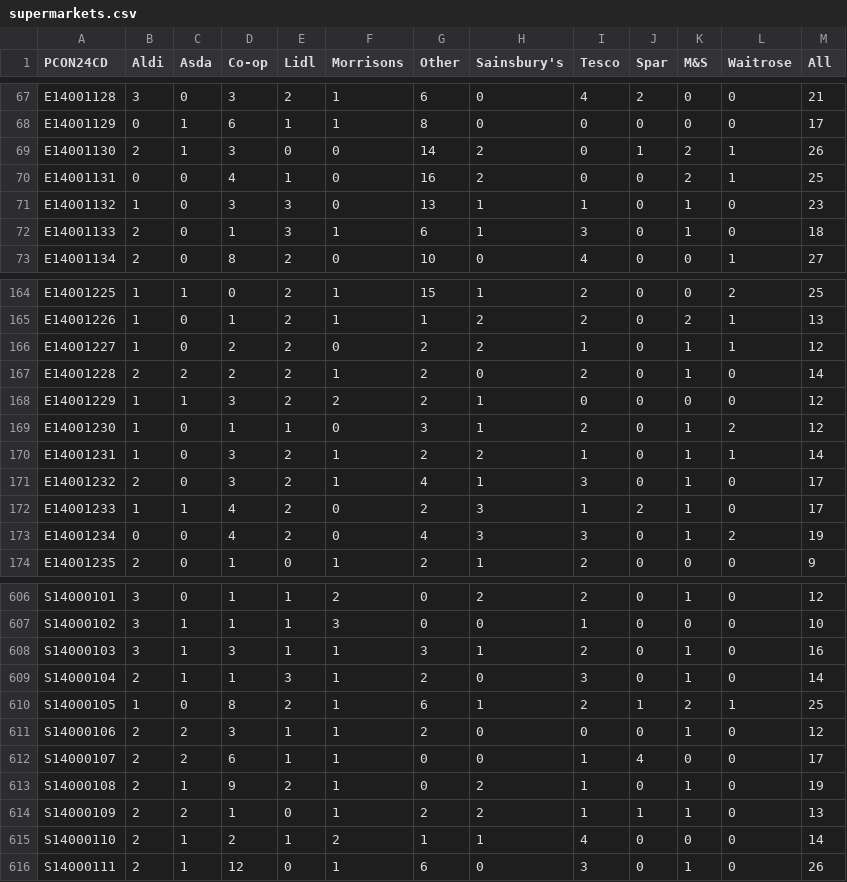
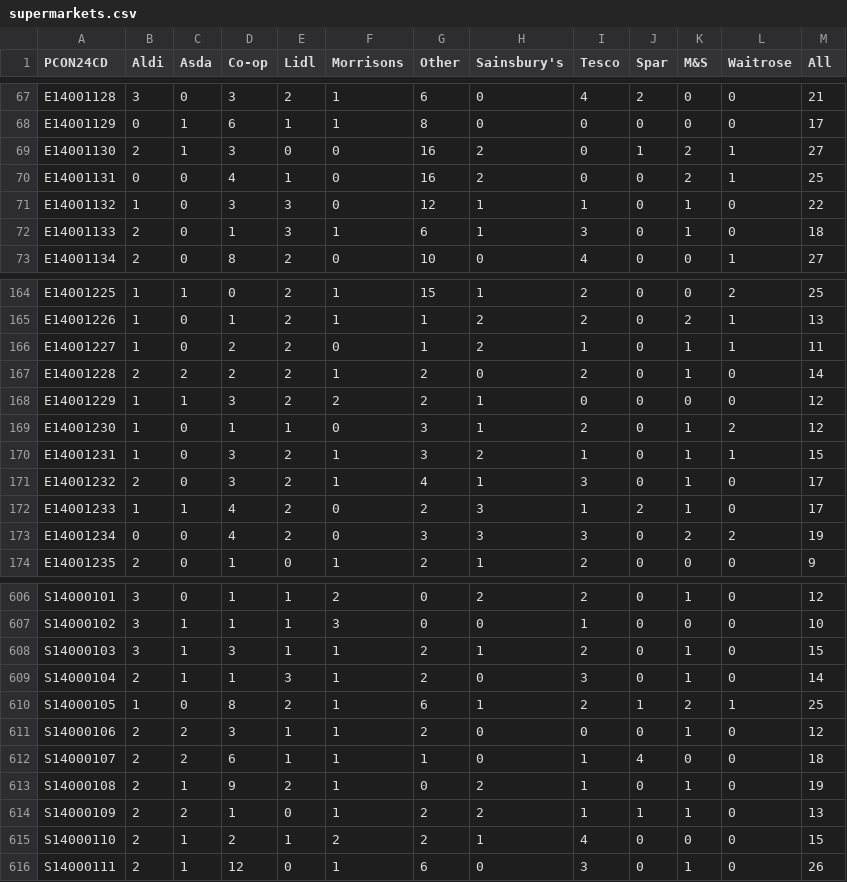
Before and after one commit to open-innovations/constituencies, a CSV file: src/themes/economy/supermarkets/_data/release/supermarkets.csv, drawn as a sheet; only a part is shown, gaps mark what is left out; the diff covers the shown part only.

```diff
--- a/src/themes/economy/supermarkets/_data/release/supermarkets.csv
+++ b/src/themes/economy/supermarkets/_data/release/supermarkets.csv
@@ -68,5 +68,5 @@ E14001128,3,0,3,2,1,6,0,4,2,0,0,21
 E14001129,0,1,6,1,1,8,0,0,0,0,0,17
-E14001130,2,1,3,0,0,14,2,0,1,2,1,26
+E14001130,2,1,3,0,0,16,2,0,1,2,1,27
 E14001131,0,0,4,1,0,16,2,0,0,2,1,25
-E14001132,1,0,3,3,0,13,1,1,0,1,0,23
+E14001132,1,0,3,3,0,12,1,1,0,1,0,22
 E14001133,2,0,1,3,1,6,1,3,0,1,0,18
@@ -165,3 +165,3 @@ E14001225,1,1,0,2,1,15,1,2,0,0,2,25
 E14001226,1,0,1,2,1,1,2,2,0,2,1,13
-E14001227,1,0,2,2,0,2,2,1,0,1,1,12
+E14001227,1,0,2,2,0,1,2,1,0,1,1,11
 E14001228,2,2,2,2,1,2,0,2,0,1,0,14
@@ -169,6 +169,6 @@ E14001229,1,1,3,2,2,2,1,0,0,0,0,12
 E14001230,1,0,1,1,0,3,1,2,0,1,2,12
-E14001231,1,0,3,2,1,2,2,1,0,1,1,14
+E14001231,1,0,3,2,1,3,2,1,0,1,1,15
 E14001232,2,0,3,2,1,4,1,3,0,1,0,17
 E14001233,1,1,4,2,0,2,3,1,2,1,0,17
-E14001234,0,0,4,2,0,4,3,3,0,1,2,19
+E14001234,0,0,4,2,0,3,3,3,0,2,2,19
 E14001235,2,0,1,0,1,2,1,2,0,0,0,9
@@ -607,3 +607,3 @@ S14000101,3,0,1,1,2,0,2,2,0,1,0,12
 S14000102,3,1,1,1,3,0,0,1,0,0,0,10
-S14000103,3,1,3,1,1,3,1,2,0,1,0,16
+S14000103,3,1,3,1,1,2,1,2,0,1,0,15
 S14000104,2,1,1,3,1,2,0,3,0,1,0,14
@@ -611,6 +611,6 @@ S14000105,1,0,8,2,1,6,1,2,1,2,1,25
 S14000106,2,2,3,1,1,2,0,0,0,1,0,12
-S14000107,2,2,6,1,1,0,0,1,4,0,0,17
+S14000107,2,2,6,1,1,1,0,1,4,0,0,18
 S14000108,2,1,9,2,1,0,2,1,0,1,0,19
 S14000109,2,2,1,0,1,2,2,1,1,1,0,13
-S14000110,2,1,2,1,2,1,1,4,0,0,0,14
+S14000110,2,1,2,1,2,2,1,4,0,0,0,15
 S14000111,2,1,12,0,1,6,0,3,0,1,0,26
```
Also changed, not shown: 103 edited cells elsewhere in this file, src/themes/society/fish-and-chips/_data/release/fish_and_chips.csv, src/themes/society/post-offices/_data/postoffices-osm.csv, 8 other files.
